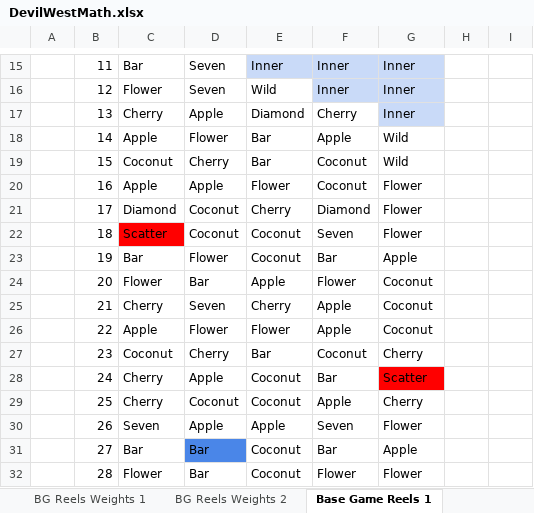
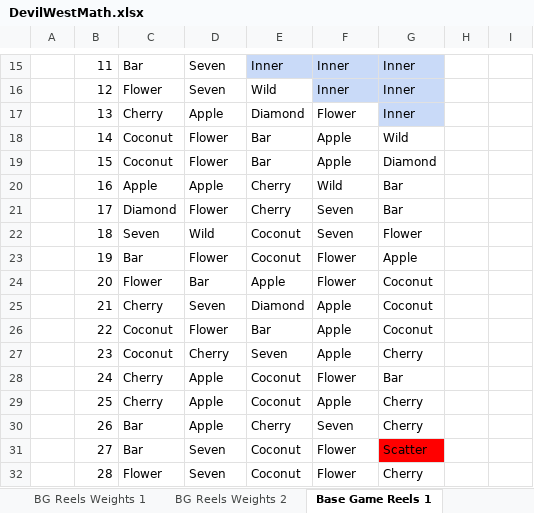
Before and after one commit to DashaBu960/dasha, an Excel workbook: source/DevilWest/DevilWest/DevilWestMath.xlsx, sheet Base Game Reels 1, drawn as a sheet; only a part is shown, gaps mark what is left out; values as stored, in another font and other column widths than the file's, no borders; conditional formats not drawn; the diff covers the shown part only; the diff names each change by its address in the sheet, - before the commit and + after, or states it on an @@ line.

```diff
--- a/source/DevilWest/DevilWest/DevilWestMath.xlsx (sheet Base Game Reels 1)
+++ b/source/DevilWest/DevilWest/DevilWestMath.xlsx (sheet Base Game Reels 1)
-F17: Cherry
+F17: Flower
-C18: Apple
+C18: Coconut
-D19: Cherry
+D19: Flower
-F19: Coconut
+F19: Apple
-G19: Wild
+G19: Diamond
-E20: Flower
+E20: Cherry
-F20: Coconut
+F20: Wild
-G20:G21: Flower
+G20:G21: Bar
-D21: Coconut
+D21: Flower
-F21: Diamond
+F21: Seven
-C22: Scatter
+C22: Seven
-C22 fill: #FF0000
+C22 fill: none
-D22: Coconut
+D22: Wild
-F23: Bar
+F23: Flower
-E25: Cherry
+E25: Diamond
-C26: Apple
+C26: Coconut
-E26: Flower
+E26: Bar
-E27: Bar
+E27: Seven
-F27: Coconut
+F27: Apple
-F28: Bar
+F28: Flower
-G28: Scatter
+G28: Bar
-G28 fill: #FF0000
+G28 fill: none
-D29: Coconut
+D29: Apple
-C30: Seven
+C30: Bar
-E30: Apple
+E30: Cherry
-G30: Flower
+G30: Cherry
-D31:D32: Bar
+D31:D32: Seven
-D31 fill: #4A86E8
+D31 fill: none
-F31: Bar
+F31: Flower
-G31: Apple
+G31: Scatter
-G31 fill: none
+G31 fill: #FF0000
-G32: Flower
+G32: Cherry
```
Also changed, not shown: 10 added rows, 10 removed rows, 165 edited cells and cell formats elsewhere in this sheet, sheet Free Spins Reels 1, sheet Free Spins Reels 2, sheet Base Game Reels 3, sheet Base Game Reels 2, sheet BG Reels Weights 2, sheet Free Spins Amounts Table, 1 more sheet, other sheet tabs, source/DevilWest/DevilWest/DevilWestIntervals.xlsx, source/DevilWest/DevilWest/DevilWestParsheet.xlsx, 5 other files.
